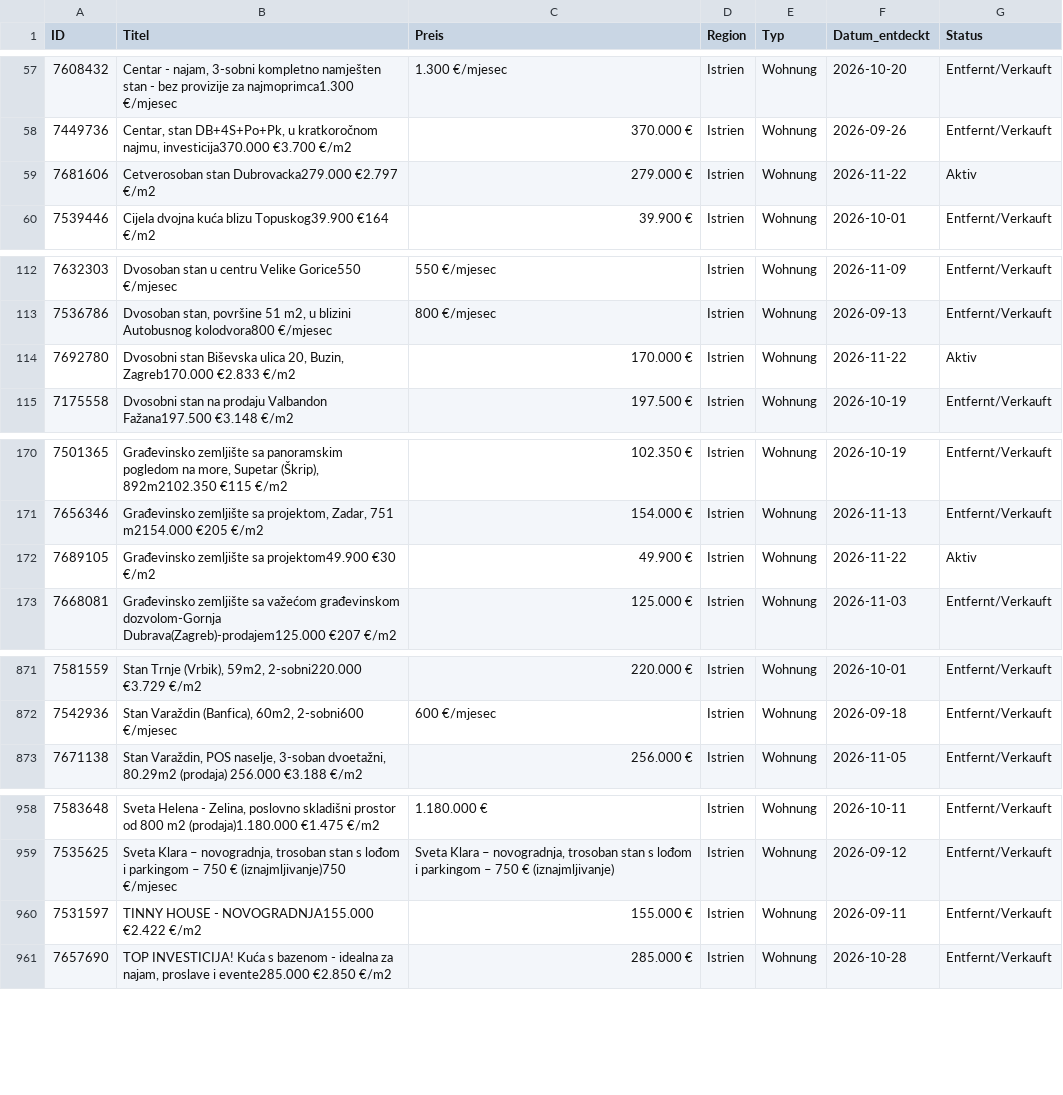
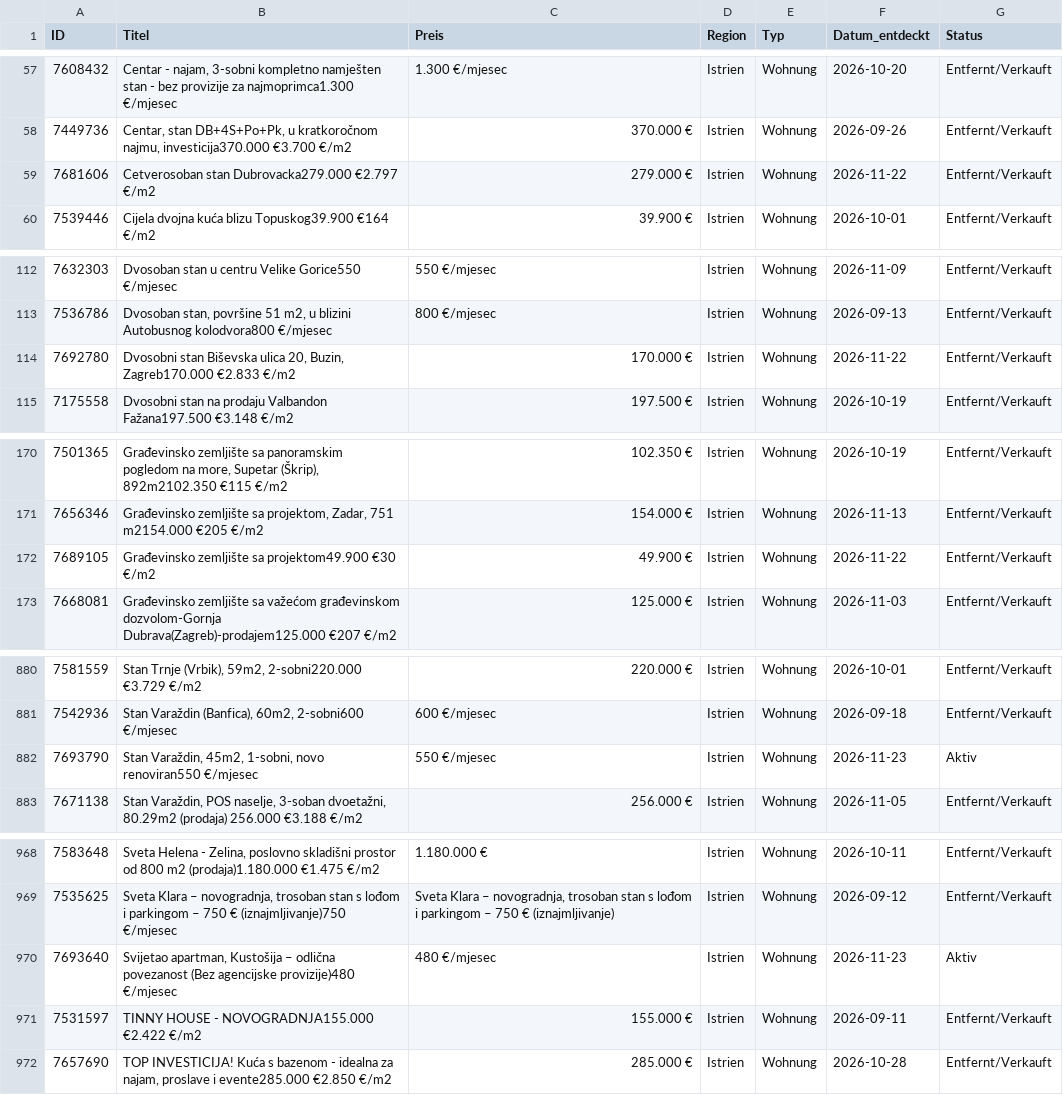
Before and after one commit to aveit1975/kroatien-immo-tracker, a CSV file: index_kueste_daten.csv, drawn as a sheet; only a part is shown, gaps mark what is left out; the diff covers the shown part only; the diff names each change by its address in the sheet, - before the commit and + after, or states it on an @@ line.

```diff
--- a/index_kueste_daten.csv
+++ b/index_kueste_daten.csv
-G59 (Status): Aktiv
+G59 (Status): Entfernt/Verkauft
-G114 (Status): Aktiv
+G114 (Status): Entfernt/Verkauft
-G172 (Status): Aktiv
+G172 (Status): Entfernt/Verkauft
+row 882: 7693790 | Stan Varaždin, 45m2, 1-sobni, novo renoviran550 €/mjesec | 550 €/mjesec | Istrien | Wohnung | 2026-11-23 | Aktiv
+row 970: 7693640 | Svijetao apartman, Kustošija – odlična povezanost (Bez agencijske provizije)480 €/mjesec | 480 €/mjesec | Istrien | Wohnung | 2026-11-23 | Aktiv
```
Also changed, not shown: 14 added rows and 12 edited cells elsewhere in this file.
